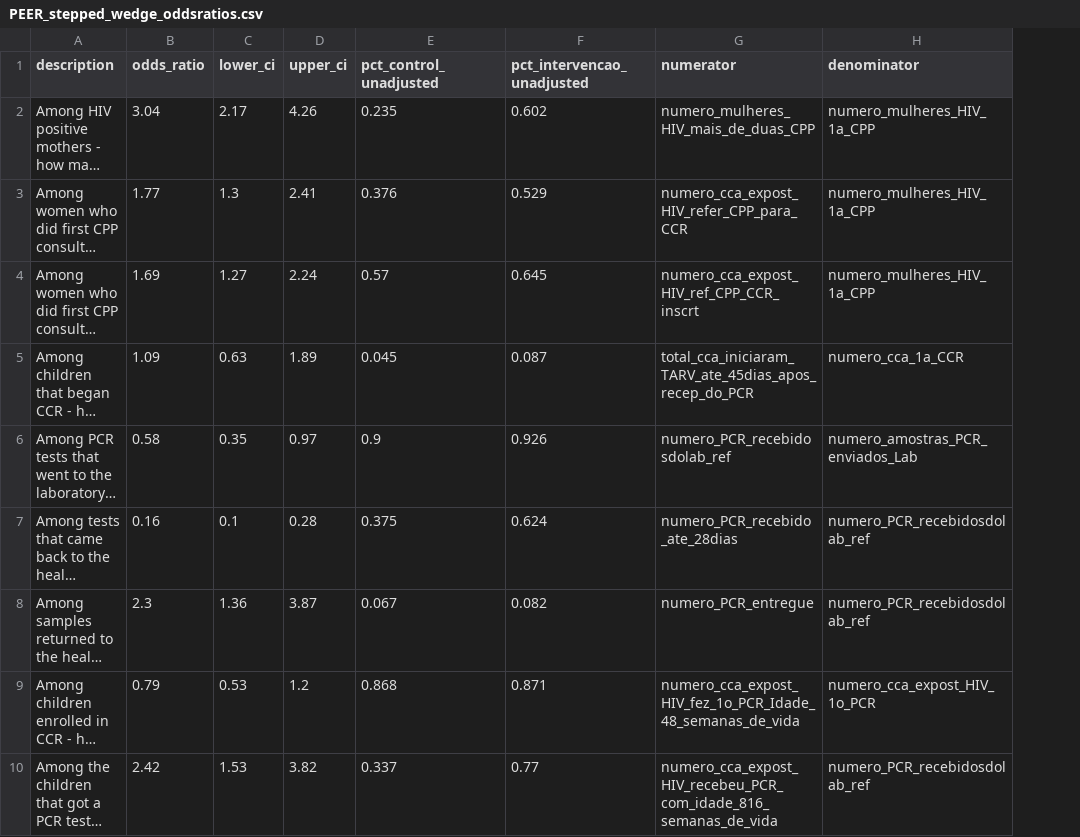
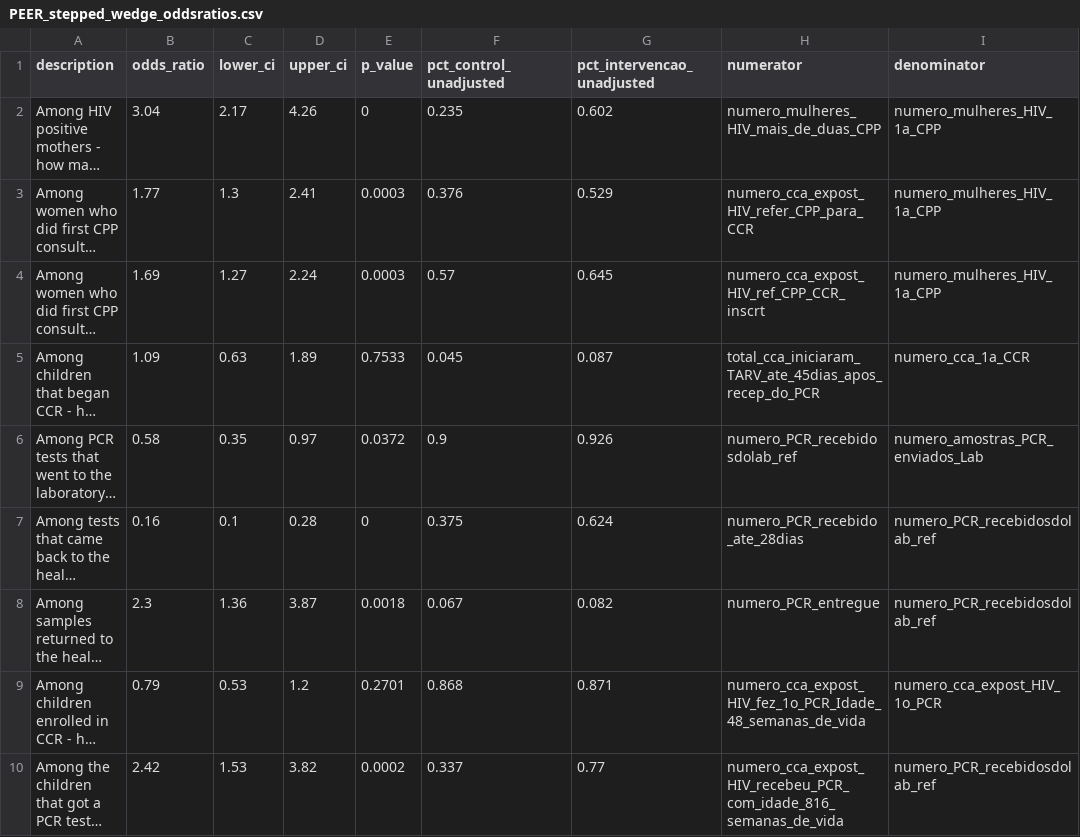
Before and after one commit to rsoren/201706_moz_research, a CSV file: PEER/PEER_stepped_wedge_oddsratios.csv, drawn as a sheet; long unchanged cells end in …; the diff names each change by its address in the sheet, - before the commit and + after, or states it on an @@ line.

```diff
--- a/PEER/PEER_stepped_wedge_oddsratios.csv
+++ b/PEER/PEER_stepped_wedge_oddsratios.csv
+column E (p_value), rows 2-10: 0 | 0.0003 | 0.0003 | 0.7533 | 0.0372 | 0 | 0.0018 | 0.2701 | 0.0002
```
Also changed, not shown: 18 other files.
